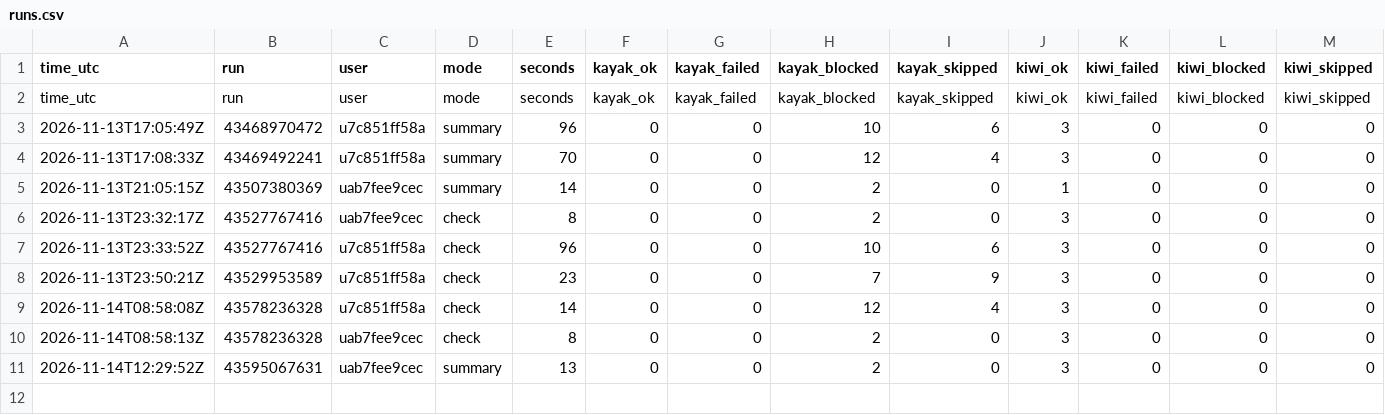
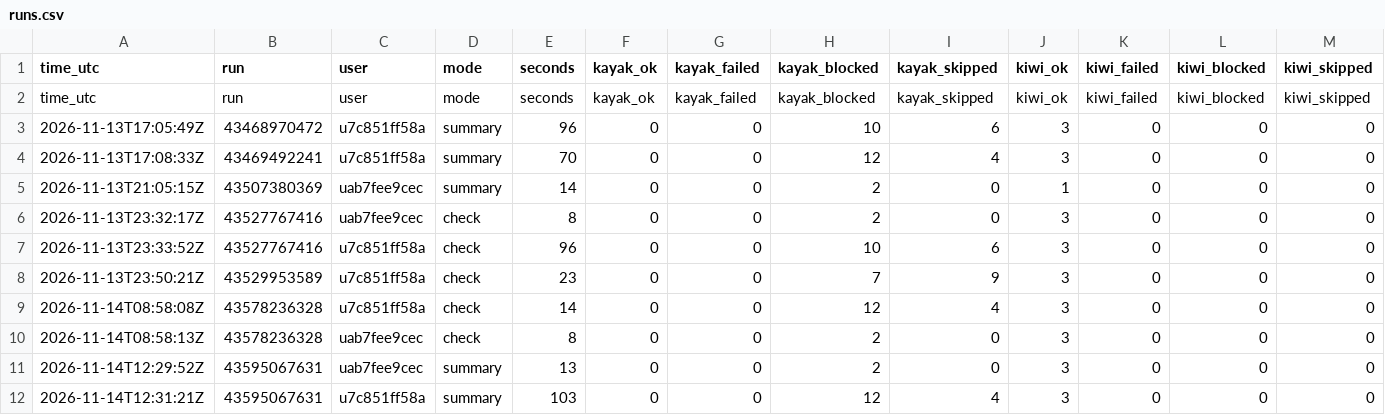
Before and after one commit to mrTal77/flight-bot, a CSV file: logs/runs.csv, drawn as a sheet; only a part is shown; rows hold the shown columns only; the diff names each change by its address in the sheet, - before the commit and + after, or states it on an @@ line.

```diff
--- a/logs/runs.csv
+++ b/logs/runs.csv
+row 12: 2026-11-14T12:31:21Z | 43595067631 | u7c851ff58a | summary | 103 | 0 | 0 | 12 | 4 | 3 | 0 | 0 | 0
```
Also changed, not shown: logs/searches.csv, 1 other file.
